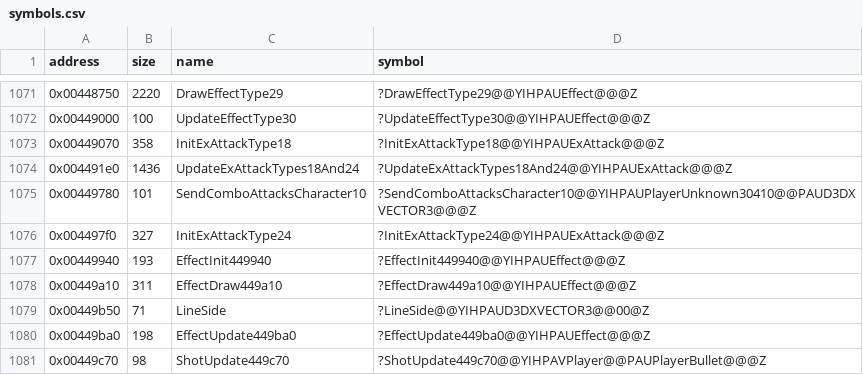
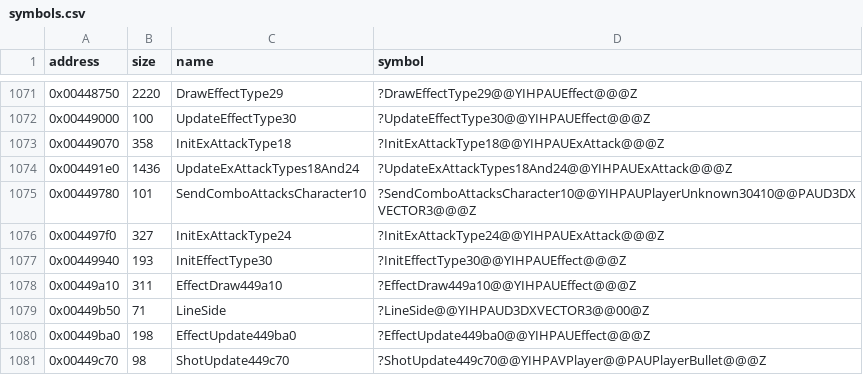
Before and after one commit to Cirno-Labs/th09, a CSV file: config/symbols.csv, drawn as a sheet; only a part is shown, gaps mark what is left out.

Commit message:
Name InitEffectType30
0x00449940: table 0x004a0b48, init slot +0xc, entries 30.

```diff
--- a/config/symbols.csv
+++ b/config/symbols.csv
@@ -1076,3 +1076,3 @@ address,size,name,symbol
 0x004497f0,327,InitExAttackType24,?InitExAttackType24@@YIHPAUExAttack@@@Z
-0x00449940,193,EffectInit449940,?EffectInit449940@@YIHPAUEffect@@@Z
+0x00449940,193,InitEffectType30,?InitEffectType30@@YIHPAUEffect@@@Z
 0x00449a10,311,EffectDraw449a10,?EffectDraw449a10@@YIHPAUEffect@@@Z
```
Also changed, not shown: 2 other files.
